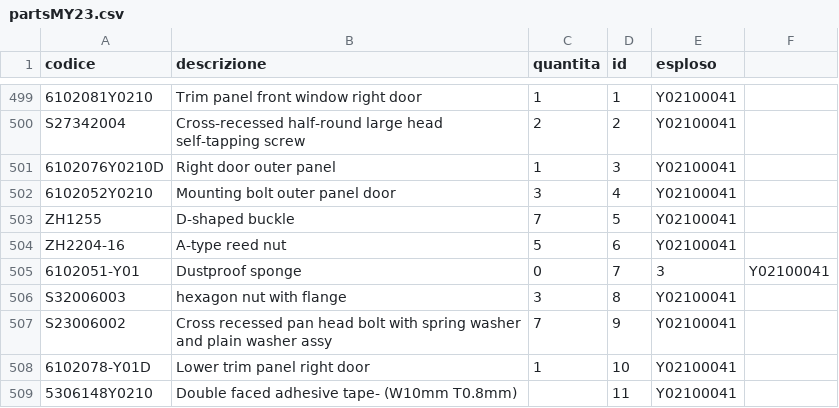
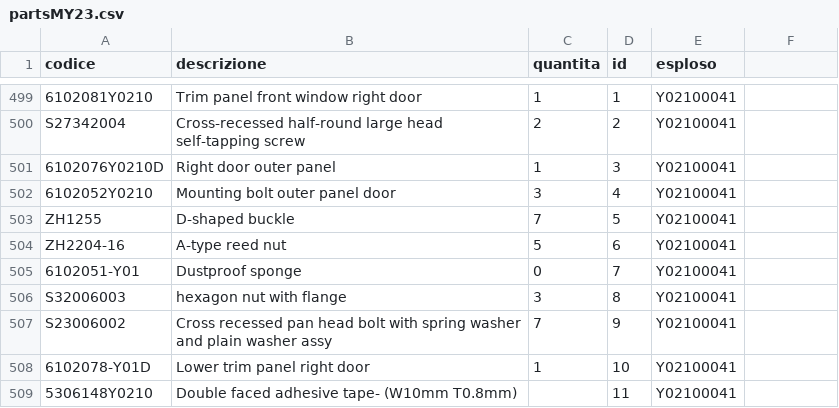
Before and after one commit to MicheleYOYO/YOYO-SpareParts, a CSV file: partsMY23.csv, drawn as a sheet; only a part is shown, gaps mark what is left out.

Commit message:
Update partsMY23.csv

```diff
--- a/partsMY23.csv
+++ b/partsMY23.csv
@@ -504,3 +504,3 @@ ZH1255,D-shaped buckle,7,5,Y02100041,
 ZH2204-16,A-type reed nut,5,6,Y02100041,
-6102051-Y01,Dustproof sponge,0,7,3,Y02100041
+6102051-Y01,Dustproof sponge,0,7,Y02100041,
 S32006003,hexagon nut with flange,3,8,Y02100041,
```
